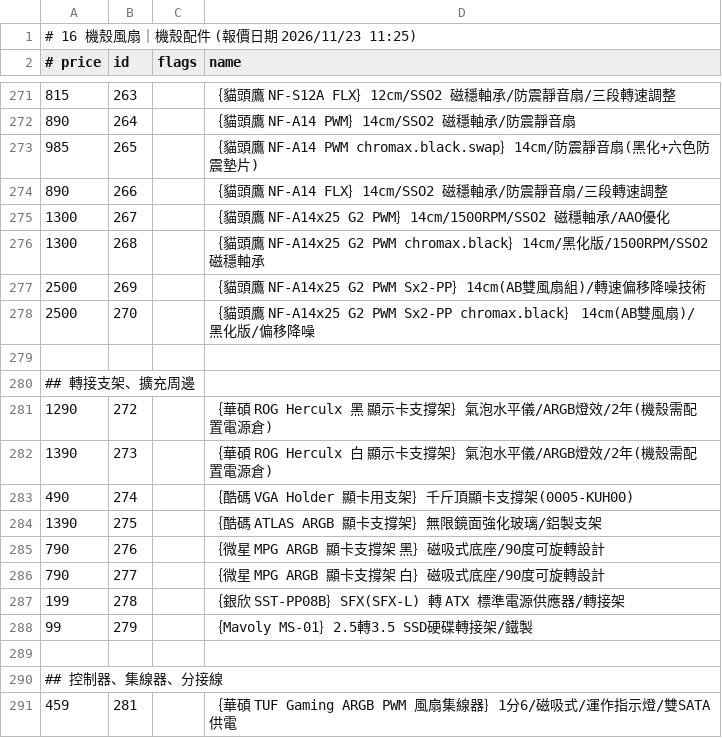
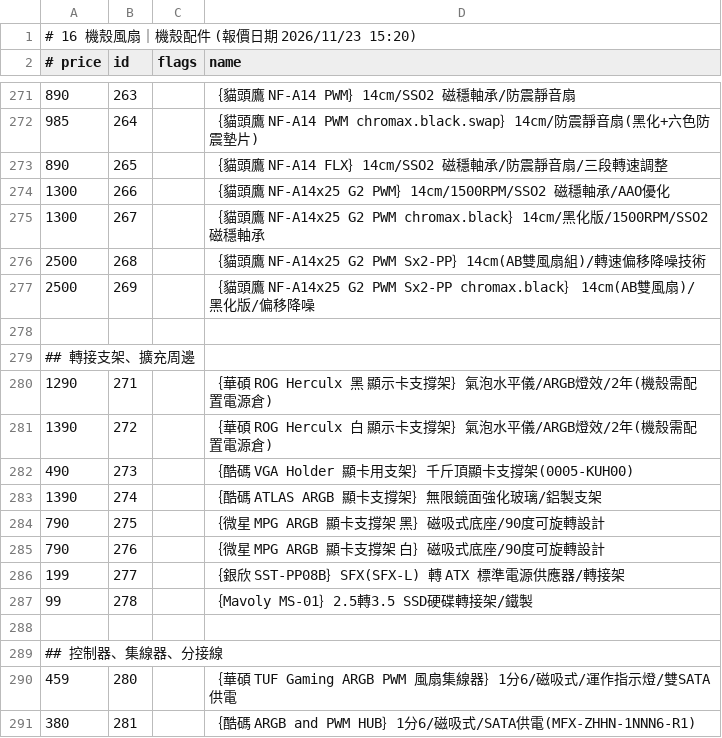
Before and after one commit to jakeuj/coolpc-quote, a TSV file: data/by_category/16_機殼風扇_機殼配件.tsv, drawn as a sheet; only a part is shown, gaps mark what is left out; the diff covers the shown part only.

```diff
--- a/data/by_category/16_機殼風扇_機殼配件.tsv
+++ b/data/by_category/16_機殼風扇_機殼配件.tsv
@@ -1,2 +1,2 @@
-# 16 機殼風扇｜機殼配件  (報價日期 2026/11/23 11:25)
+# 16 機殼風扇｜機殼配件  (報價日期 2026/11/23 15:20)
 # price	id	flags	name
@@ -271,21 +271,21 @@
-815	263		｛貓頭鷹 NF-S12A FLX｝12cm/SSO2 磁穩軸承/防震靜音扇/三段轉速調整
-890	264		｛貓頭鷹 NF-A14 PWM｝14cm/SSO2 磁穩軸承/防震靜音扇
-985	265		｛貓頭鷹 NF-A14 PWM chromax.black.swap｝14cm/防震靜音扇(黑化+六色防震墊片)
-890	266		｛貓頭鷹 NF-A14 FLX｝14cm/SSO2 磁穩軸承/防震靜音扇/三段轉速調整
-1300	267		｛貓頭鷹 NF-A14x25 G2 PWM｝14cm/1500RPM/SSO2 磁穩軸承/AAO優化
-1300	268		｛貓頭鷹 NF-A14x25 G2 PWM chromax.black｝14cm/黑化版/1500RPM/SSO2 磁穩軸承
-2500	269		｛貓頭鷹 NF-A14x25 G2 PWM Sx2-PP｝14cm(AB雙風扇組)/轉速偏移降噪技術
-2500	270		｛貓頭鷹 NF-A14x25 G2 PWM Sx2-PP chromax.black｝ 14cm(AB雙風扇)/黑化版/偏移降噪
+890	263		｛貓頭鷹 NF-A14 PWM｝14cm/SSO2 磁穩軸承/防震靜音扇
+985	264		｛貓頭鷹 NF-A14 PWM chromax.black.swap｝14cm/防震靜音扇(黑化+六色防震墊片)
+890	265		｛貓頭鷹 NF-A14 FLX｝14cm/SSO2 磁穩軸承/防震靜音扇/三段轉速調整
+1300	266		｛貓頭鷹 NF-A14x25 G2 PWM｝14cm/1500RPM/SSO2 磁穩軸承/AAO優化
+1300	267		｛貓頭鷹 NF-A14x25 G2 PWM chromax.black｝14cm/黑化版/1500RPM/SSO2 磁穩軸承
+2500	268		｛貓頭鷹 NF-A14x25 G2 PWM Sx2-PP｝14cm(AB雙風扇組)/轉速偏移降噪技術
+2500	269		｛貓頭鷹 NF-A14x25 G2 PWM Sx2-PP chromax.black｝ 14cm(AB雙風扇)/黑化版/偏移降噪
 
 ## 轉接支架、擴充周邊
-1290	272		｛華碩 ROG Herculx 黑 顯示卡支撐架｝氣泡水平儀/ARGB燈效/2年(機殼需配置電源倉)
-1390	273		｛華碩 ROG Herculx 白 顯示卡支撐架｝氣泡水平儀/ARGB燈效/2年(機殼需配置電源倉)
-490	274		｛酷碼 VGA Holder 顯卡用支架｝千斤頂顯卡支撐架(0005-KUH00)
-1390	275		｛酷碼 ATLAS ARGB 顯卡支撐架｝無限鏡面強化玻璃/鋁製支架
-790	276		｛微星 MPG ARGB 顯卡支撐架 黑｝磁吸式底座/90度可旋轉設計
-790	277		｛微星 MPG ARGB 顯卡支撐架 白｝磁吸式底座/90度可旋轉設計
-199	278		｛銀欣 SST-PP08B｝SFX(SFX-L) 轉 ATX 標準電源供應器/轉接架
-99	279		｛Mavoly MS-01｝2.5轉3.5 SSD硬碟轉接架/鐵製
+1290	271		｛華碩 ROG Herculx 黑 顯示卡支撐架｝氣泡水平儀/ARGB燈效/2年(機殼需配置電源倉)
+1390	272		｛華碩 ROG Herculx 白 顯示卡支撐架｝氣泡水平儀/ARGB燈效/2年(機殼需配置電源倉)
+490	273		｛酷碼 VGA Holder 顯卡用支架｝千斤頂顯卡支撐架(0005-KUH00)
+1390	274		｛酷碼 ATLAS ARGB 顯卡支撐架｝無限鏡面強化玻璃/鋁製支架
+790	275		｛微星 MPG ARGB 顯卡支撐架 黑｝磁吸式底座/90度可旋轉設計
+790	276		｛微星 MPG ARGB 顯卡支撐架 白｝磁吸式底座/90度可旋轉設計
+199	277		｛銀欣 SST-PP08B｝SFX(SFX-L) 轉 ATX 標準電源供應器/轉接架
+99	278		｛Mavoly MS-01｝2.5轉3.5 SSD硬碟轉接架/鐵製
 
 ## 控制器、集線器、分接線
-459	281		｛華碩 TUF Gaming ARGB PWM 風扇集線器｝1分6/磁吸式/運作指示燈/雙SATA供電
+459	280		｛華碩 TUF Gaming ARGB PWM 風扇集線器｝1分6/磁吸式/運作指示燈/雙SATA供電
+380	281		｛酷碼 ARGB and PWM HUB｝1分6/磁吸式/SATA供電(MFX-ZHHN-1NNN6-R1)
```
Also changed, not shown: 5 added rows, 6 removed rows and 108 edited cells elsewhere in this file, data/by_category/10_散熱器_散熱墊_散熱膏.tsv, data/by_category/15_電源供應器.tsv, 32 other files.
